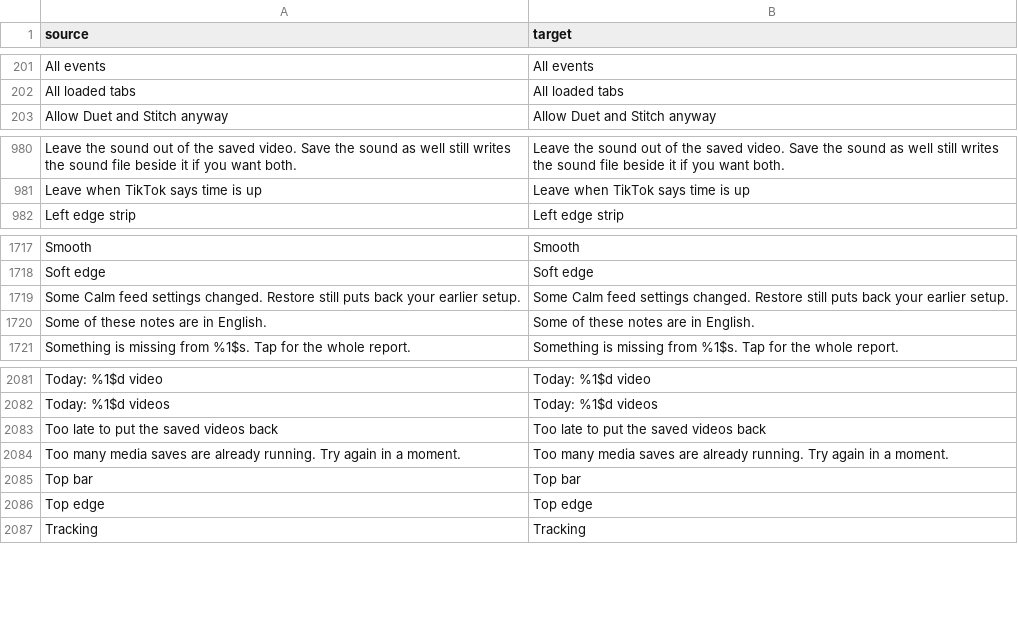
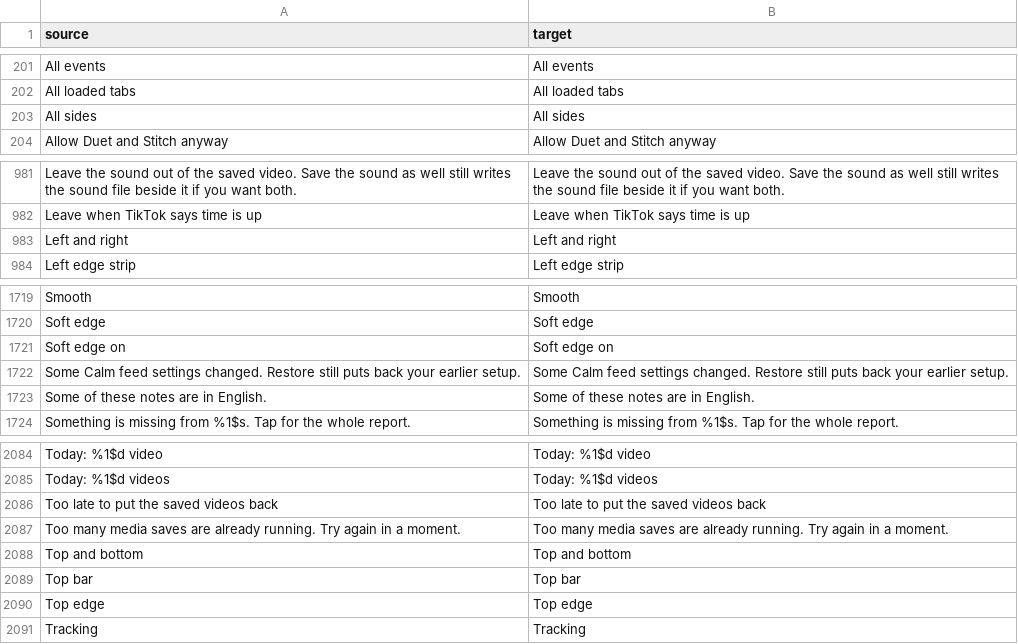
Before and after one commit to Just-a0user/tiktok-patches-for-morphe, a CSV file: extensions/tiktok/src/main/l10n/en.csv, drawn as a sheet; only a part is shown, gaps mark what is left out.

```diff
--- a/extensions/tiktok/src/main/l10n/en.csv
+++ b/extensions/tiktok/src/main/l10n/en.csv
@@ -202,2 +202,3 @@ All events,All events
 All loaded tabs,All loaded tabs
+All sides,All sides
 Allow Duet and Stitch anyway,Allow Duet and Stitch anyway
@@ -981,2 +982,3 @@ Leave the sound out of the saved video. Save the sound as well still writes the
 Leave when TikTok says time is up,Leave when TikTok says time is up
+Left and right,Left and right
 Left edge strip,Left edge strip
@@ -1718,2 +1720,3 @@ Smooth,Smooth
 Soft edge,Soft edge
+Soft edge on,Soft edge on
 Some Calm feed settings changed. Restore still puts back your earlier setup.,Some Calm feed settings changed. Restore still puts back your earlier setup.
@@ -2084,2 +2087,3 @@ Too late to put the saved videos back,Too late to put the saved videos back
 Too many media saves are already running. Try again in a moment.,Too many media saves are already running. Try again in a moment.
+Top and bottom,Top and bottom
 Top bar,Top bar
```
Also changed, not shown: extensions/tiktok/src/main/l10n/de.tsv, 4 other files.
